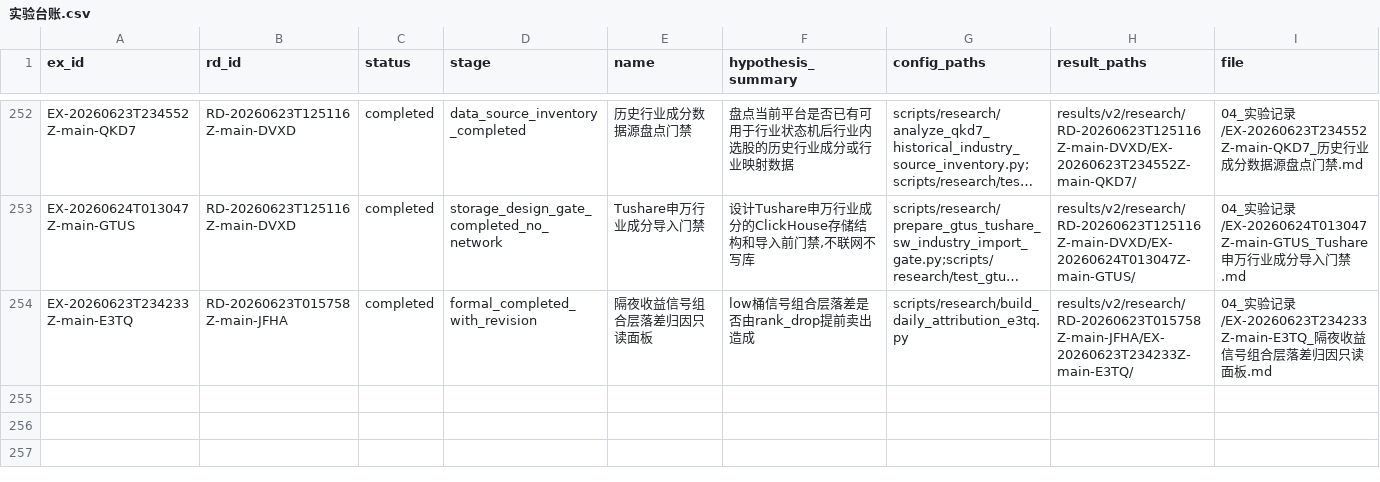
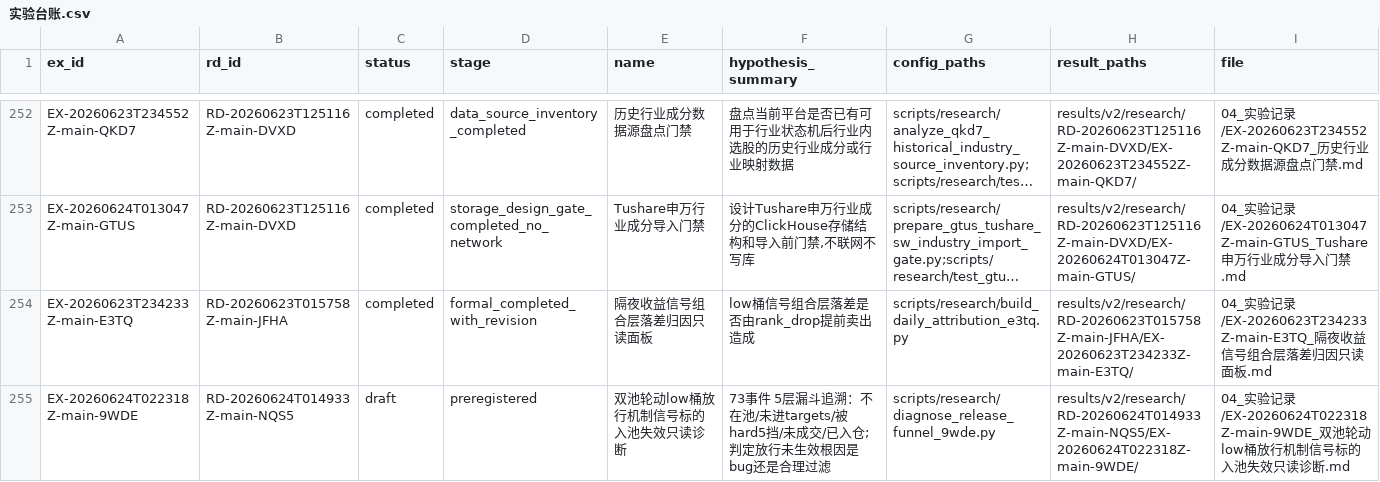
Before and after one commit to huakaiye/quant-knowledge-base, a CSV file: 01_台账/实验台账.csv, drawn as a sheet; only a part is shown, gaps mark what is left out; long unchanged cells end in …; rows hold the shown columns only; the diff names each change by its address in the sheet, - before the commit and + after, or states it on an @@ line.

```diff
--- a/01_台账/实验台账.csv
+++ b/01_台账/实验台账.csv
+row 255: EX-20260624T022318Z-main-9WDE | RD-20260624T014933Z-main-NQS5 | draft | preregistered | 双池轮动low桶放行机制信号标的入池失效只读诊断 | 73事件 5层漏斗追溯：不在池/未进targets/被hard5挡/未成交/已入仓;判定放行未生效根因是bug还是合理过滤 | scripts/research/diagnose_release_funnel_9wde.py | results/v2/research/RD-20260624T014933Z-main-NQS5/EX-20260624T022318Z-main-9WDE/ | 04_实验记录/EX-20260624T022318Z-main-9WDE_双池轮动low桶放行机制信号标的入池失效只读诊断.md
```
Also changed, not shown: 4 other files.
